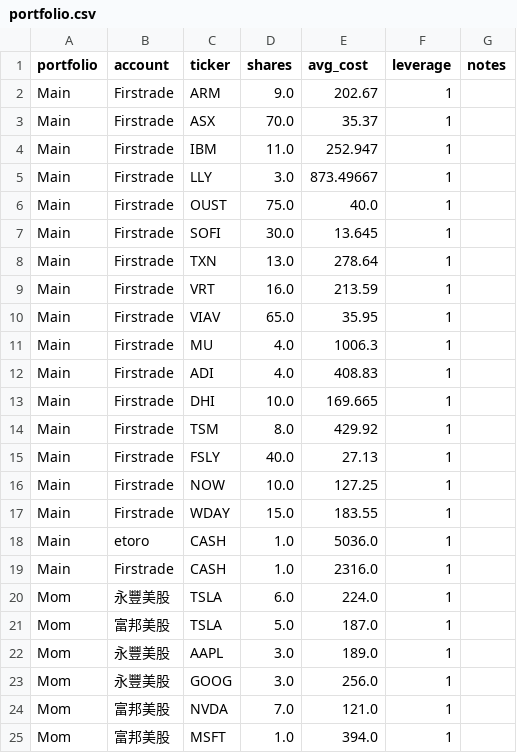
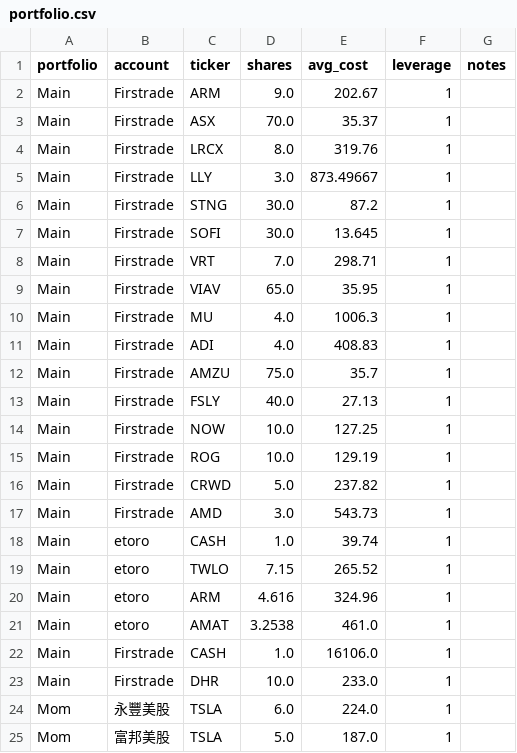
Before and after one commit to yankesswang/Stock-Radar, a CSV file: data/portfolio.csv, drawn as a sheet; only a part is shown; the shorter side is filled out with more unchanged rows.

Commit message:
chore(data): refresh portfolio and sector metadata

```diff
--- a/data/portfolio.csv
+++ b/data/portfolio.csv
@@ -3,8 +3,7 @@ Main,Firstrade,ARM,9.0,202.67,1,
 Main,Firstrade,ASX,70.0,35.37,1,
-Main,Firstrade,IBM,11.0,252.947,1,
+Main,Firstrade,LRCX,8.0,319.76,1,
 Main,Firstrade,LLY,3.0,873.49667,1,
-Main,Firstrade,OUST,75.0,40.0,1,
+Main,Firstrade,STNG,30.0,87.2,1,
 Main,Firstrade,SOFI,30.0,13.645,1,
-Main,Firstrade,TXN,13.0,278.64,1,
-Main,Firstrade,VRT,16.0,213.59,1,
+Main,Firstrade,VRT,7.0,298.71,1,
 Main,Firstrade,VIAV,65.0,35.95,1,
@@ -12,9 +11,14 @@ Main,Firstrade,MU,4.0,1006.3,1,
 Main,Firstrade,ADI,4.0,408.83,1,
-Main,Firstrade,DHI,10.0,169.665,1,
-Main,Firstrade,TSM,8.0,429.92,1,
+Main,Firstrade,AMZU,75.0,35.7,1,
 Main,Firstrade,FSLY,40.0,27.13,1,
 Main,Firstrade,NOW,10.0,127.25,1,
-Main,Firstrade,WDAY,15.0,183.55,1,
-Main,etoro,CASH,1.0,5036.0,1,
-Main,Firstrade,CASH,1.0,2316.0,1,
+Main,Firstrade,ROG,10.0,129.19,1,
+Main,Firstrade,CRWD,5.0,237.82,1,
+Main,Firstrade,AMD,3.0,543.73,1,
+Main,etoro,CASH,1.0,39.74,1,
+Main,etoro,TWLO,7.15,265.52,1,
+Main,etoro,ARM,4.616,324.96,1,
+Main,etoro,AMAT,3.2538,461.0,1,
+Main,Firstrade,CASH,1.0,16106.0,1,
+Main,Firstrade,DHR,10.0,233.0,1,
 Mom,永豐美股,TSLA,6.0,224.0,1,
```
Also changed, not shown: 2 other files.
